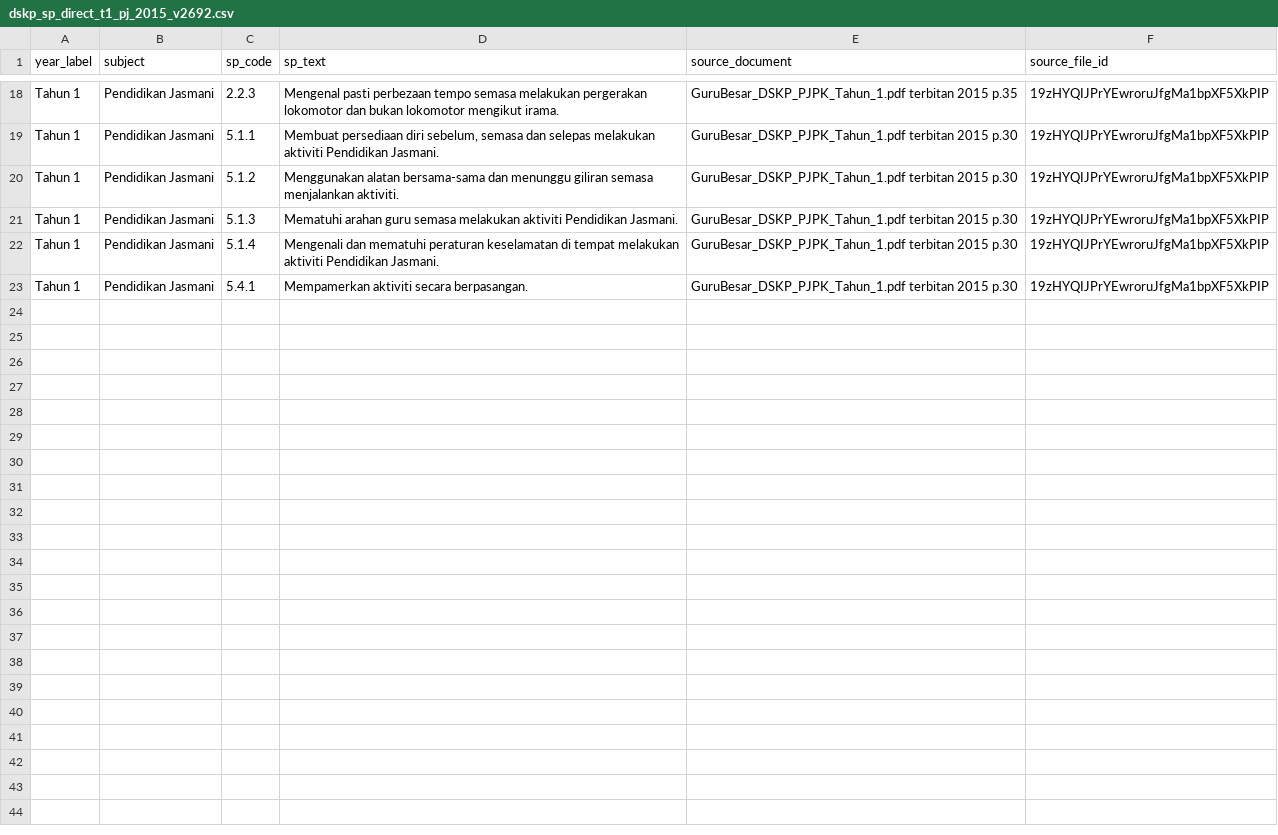
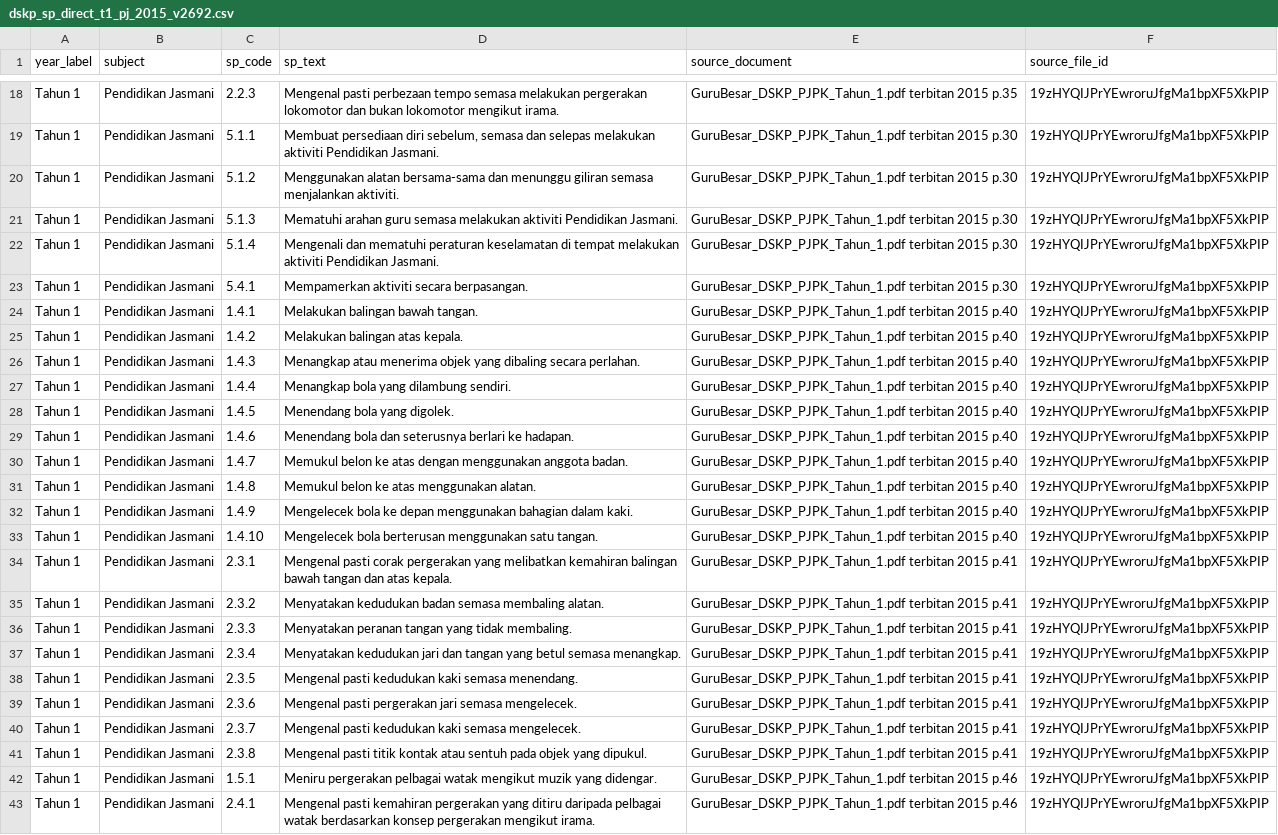
Before and after one commit to nurynayreen88/CikguLaju-AI, a CSV file: curriculum_sources/pjpk/dskp_sp_direct_t1_pj_2015_v2692.csv, drawn as a sheet; only a part is shown, gaps mark what is left out.

Commit message:
Reconcile 20 original Year 1 PJ manipulation and rhythmic movement SP codes

```diff
--- a/curriculum_sources/pjpk/dskp_sp_direct_t1_pj_2015_v2692.csv
+++ b/curriculum_sources/pjpk/dskp_sp_direct_t1_pj_2015_v2692.csv
@@ -23 +23,21 @@ Tahun 1,Pendidikan Jasmani,5.1.4,Mengenali dan mematuhi peraturan keselamatan di
 Tahun 1,Pendidikan Jasmani,5.4.1,Mempamerkan aktiviti secara berpasangan.,GuruBesar_DSKP_PJPK_Tahun_1.pdf terbitan 2015 p.30,19zHYQIJPrYEwroruJfgMa1bpXF5XkPIP
+Tahun 1,Pendidikan Jasmani,1.4.1,"Melakukan balingan bawah tangan.",GuruBesar_DSKP_PJPK_Tahun_1.pdf terbitan 2015 p.40,19zHYQIJPrYEwroruJfgMa1bpXF5XkPIP
+Tahun 1,Pendidikan Jasmani,1.4.2,"Melakukan balingan atas kepala.",GuruBesar_DSKP_PJPK_Tahun_1.pdf terbitan 2015 p.40,19zHYQIJPrYEwroruJfgMa1bpXF5XkPIP
+Tahun 1,Pendidikan Jasmani,1.4.3,"Menangkap atau menerima objek yang dibaling secara perlahan.",GuruBesar_DSKP_PJPK_Tahun_1.pdf terbitan 2015 p.40,19zHYQIJPrYEwroruJfgMa1bpXF5XkPIP
+Tahun 1,Pendidikan Jasmani,1.4.4,"Menangkap bola yang dilambung sendiri.",GuruBesar_DSKP_PJPK_Tahun_1.pdf terbitan 2015 p.40,19zHYQIJPrYEwroruJfgMa1bpXF5XkPIP
+Tahun 1,Pendidikan Jasmani,1.4.5,"Menendang bola yang digolek.",GuruBesar_DSKP_PJPK_Tahun_1.pdf terbitan 2015 p.40,19zHYQIJPrYEwroruJfgMa1bpXF5XkPIP
+Tahun 1,Pendidikan Jasmani,1.4.6,"Menendang bola dan seterusnya berlari ke hadapan.",GuruBesar_DSKP_PJPK_Tahun_1.pdf terbitan 2015 p.40,19zHYQIJPrYEwroruJfgMa1bpXF5XkPIP
+Tahun 1,Pendidikan Jasmani,1.4.7,"Memukul belon ke atas dengan menggunakan anggota badan.",GuruBesar_DSKP_PJPK_Tahun_1.pdf terbitan 2015 p.40,19zHYQIJPrYEwroruJfgMa1bpXF5XkPIP
+Tahun 1,Pendidikan Jasmani,1.4.8,"Memukul belon ke atas menggunakan alatan.",GuruBesar_DSKP_PJPK_Tahun_1.pdf terbitan 2015 p.40,19zHYQIJPrYEwroruJfgMa1bpXF5XkPIP
+Tahun 1,Pendidikan Jasmani,1.4.9,"Mengelecek bola ke depan menggunakan bahagian dalam kaki.",GuruBesar_DSKP_PJPK_Tahun_1.pdf terbitan 2015 p.40,19zHYQIJPrYEwroruJfgMa1bpXF5XkPIP
+Tahun 1,Pendidikan Jasmani,1.4.10,"Mengelecek bola berterusan menggunakan satu tangan.",GuruBesar_DSKP_PJPK_Tahun_1.pdf terbitan 2015 p.40,19zHYQIJPrYEwroruJfgMa1bpXF5XkPIP
+Tahun 1,Pendidikan Jasmani,2.3.1,"Mengenal pasti corak pergerakan yang melibatkan kemahiran balingan bawah tangan dan atas kepala.",GuruBesar_DSKP_PJPK_Tahun_1.pdf terbitan 2015 p.41,19zHYQIJPrYEwroruJfgMa1bpXF5XkPIP
+Tahun 1,Pendidikan Jasmani,2.3.2,"Menyatakan kedudukan badan semasa membaling alatan.",GuruBesar_DSKP_PJPK_Tahun_1.pdf terbitan 2015 p.41,19zHYQIJPrYEwroruJfgMa1bpXF5XkPIP
+Tahun 1,Pendidikan Jasmani,2.3.3,"Menyatakan peranan tangan yang tidak membaling.",GuruBesar_DSKP_PJPK_Tahun_1.pdf terbitan 2015 p.41,19zHYQIJPrYEwroruJfgMa1bpXF5XkPIP
+Tahun 1,Pendidikan Jasmani,2.3.4,"Menyatakan kedudukan jari dan tangan yang betul semasa menangkap.",GuruBesar_DSKP_PJPK_Tahun_1.pdf terbitan 2015 p.41,19zHYQIJPrYEwroruJfgMa1bpXF5XkPIP
+Tahun 1,Pendidikan Jasmani,2.3.5,"Mengenal pasti kedudukan kaki semasa menendang.",GuruBesar_DSKP_PJPK_Tahun_1.pdf terbitan 2015 p.41,19zHYQIJPrYEwroruJfgMa1bpXF5XkPIP
+Tahun 1,Pendidikan Jasmani,2.3.6,"Mengenal pasti pergerakan jari semasa mengelecek.",GuruBesar_DSKP_PJPK_Tahun_1.pdf terbitan 2015 p.41,19zHYQIJPrYEwroruJfgMa1bpXF5XkPIP
+Tahun 1,Pendidikan Jasmani,2.3.7,"Mengenal pasti kedudukan kaki semasa mengelecek.",GuruBesar_DSKP_PJPK_Tahun_1.pdf terbitan 2015 p.41,19zHYQIJPrYEwroruJfgMa1bpXF5XkPIP
+Tahun 1,Pendidikan Jasmani,2.3.8,"Mengenal pasti titik kontak atau sentuh pada objek yang dipukul.",GuruBesar_DSKP_PJPK_Tahun_1.pdf terbitan 2015 p.41,19zHYQIJPrYEwroruJfgMa1bpXF5XkPIP
+Tahun 1,Pendidikan Jasmani,1.5.1,"Meniru pergerakan pelbagai watak mengikut muzik yang didengar.",GuruBesar_DSKP_PJPK_Tahun_1.pdf terbitan 2015 p.46,19zHYQIJPrYEwroruJfgMa1bpXF5XkPIP
+Tahun 1,Pendidikan Jasmani,2.4.1,"Mengenal pasti kemahiran pergerakan yang ditiru daripada pelbagai watak berdasarkan konsep pergerakan mengikut irama.",GuruBesar_DSKP_PJPK_Tahun_1.pdf terbitan 2015 p.46,19zHYQIJPrYEwroruJfgMa1bpXF5XkPIP
```
